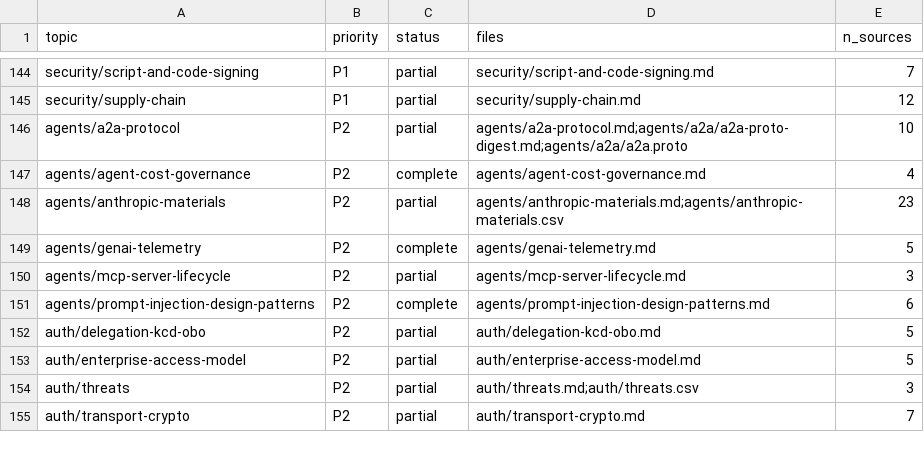
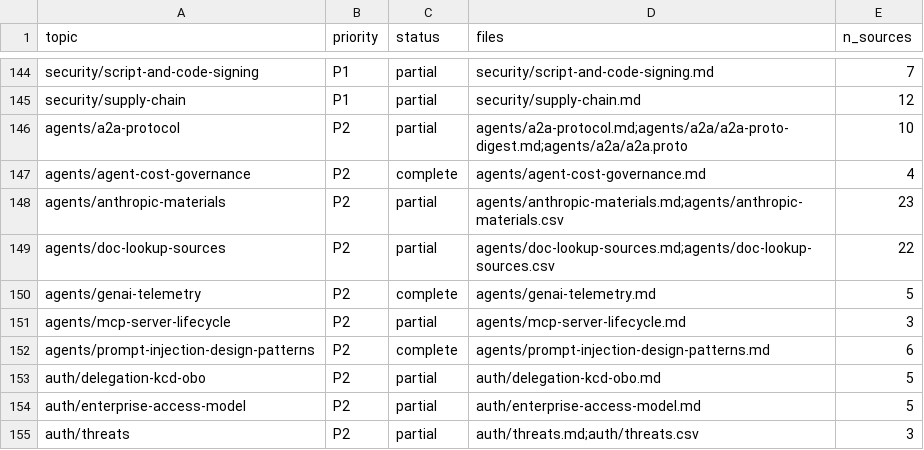
Before and after one commit to mikkielt/it-ops-kb, a CSV file: _coverage.csv, drawn as a sheet; only a part is shown, gaps mark what is left out; the shorter side is filled out with more unchanged rows.

```diff
--- a/_coverage.csv
+++ b/_coverage.csv
@@ -148,2 +148,3 @@ agents/agent-cost-governance,P2,complete,agents/agent-cost-governance.md,4
 agents/anthropic-materials,P2,partial,agents/anthropic-materials.md;agents/anthropic-materials.csv,23
+agents/doc-lookup-sources,P2,partial,agents/doc-lookup-sources.md;agents/doc-lookup-sources.csv,22
 agents/genai-telemetry,P2,complete,agents/genai-telemetry.md,5
```
Also changed, not shown: _sources.csv, 6 other files.
